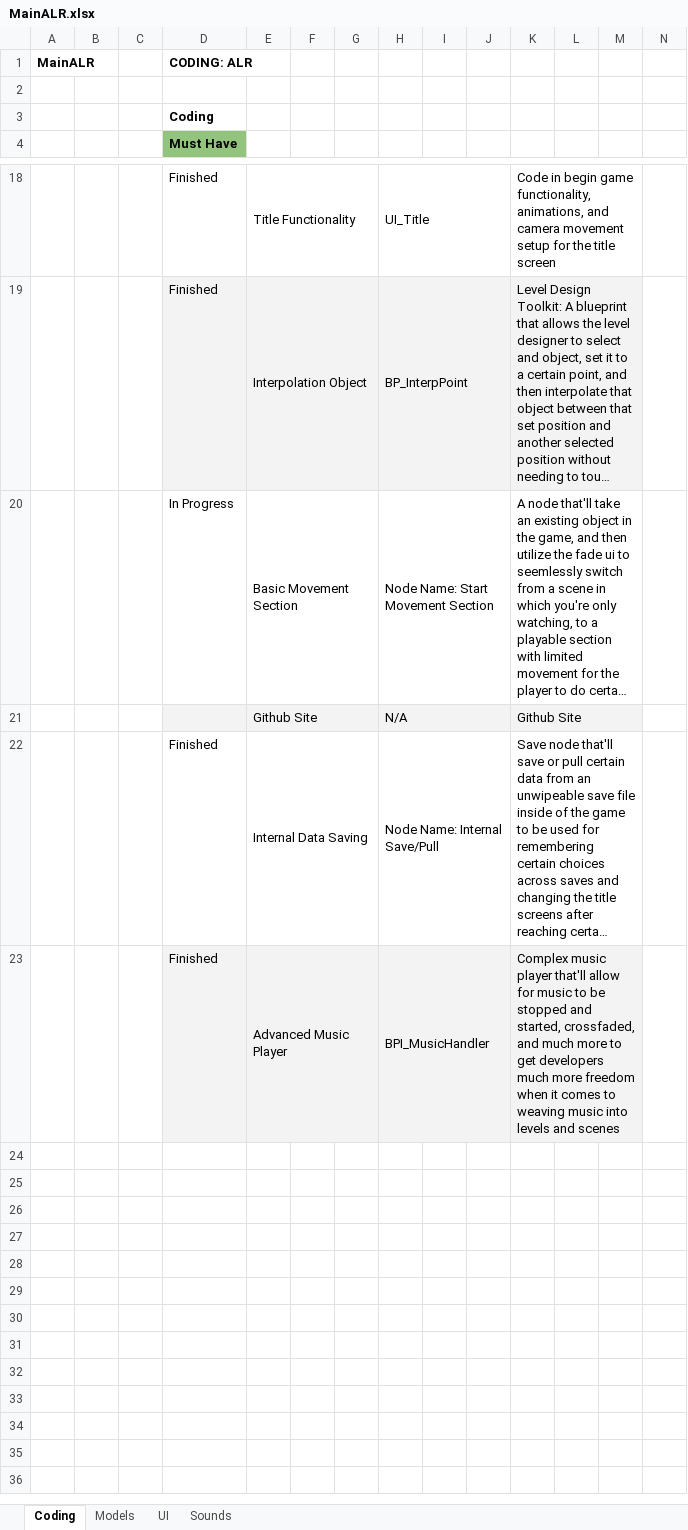
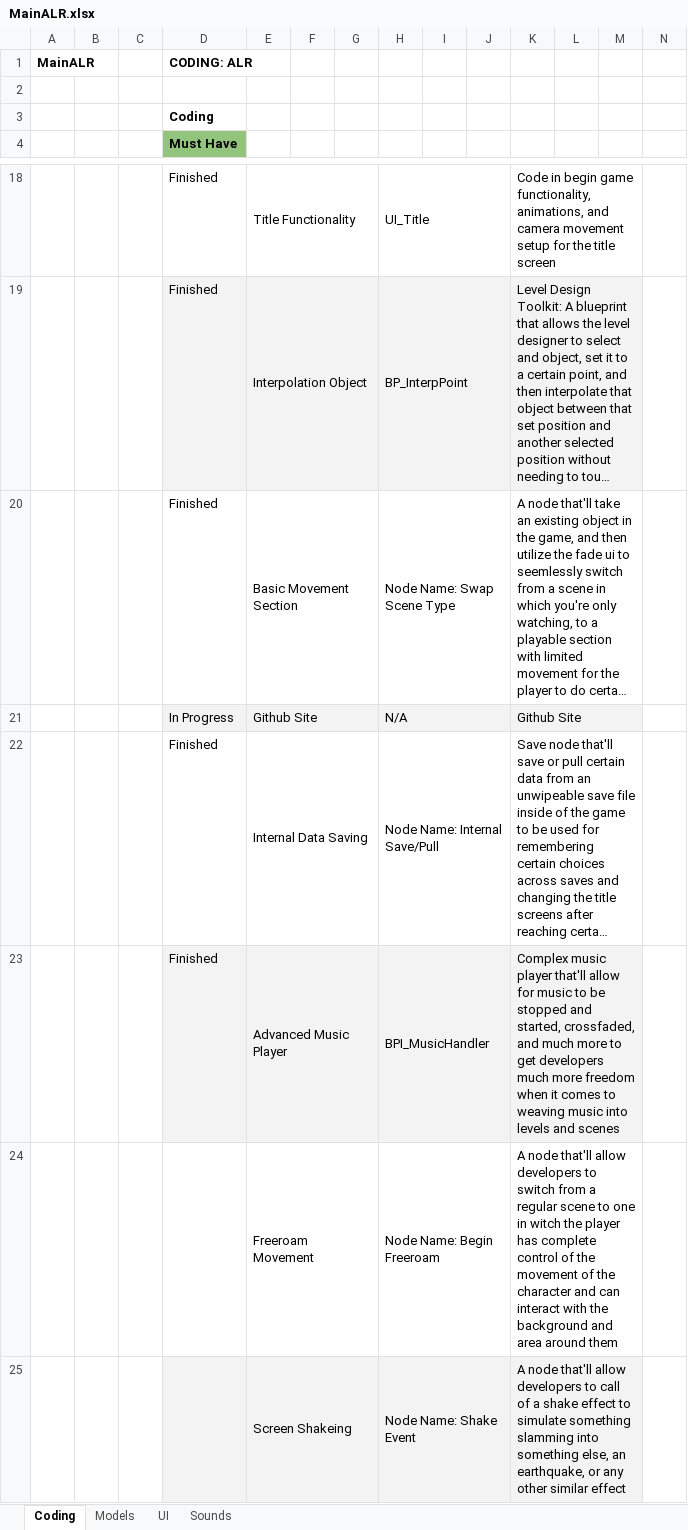
Before and after one commit to caitheai/Cost-of-Betrayal, an Excel workbook: To-Do/MainALR.xlsx, sheet Coding, drawn as a sheet; only a part is shown, gaps mark what is left out; long unchanged cells end in …; values as stored, in another font and other column widths than the file's, no borders; rows hold the shown columns only; the diff names each change by its address in the sheet, - before the commit and + after, or states it on an @@ line.

Commit message:
Movement Done

```diff
--- a/To-Do/MainALR.xlsx (sheet Coding)
+++ b/To-Do/MainALR.xlsx (sheet Coding)
-D20 (Must Have): In Progress
+D20 (Must Have): Finished
-H20: Node Name: Start Movement Section
+H20: Node Name: Swap Scene Type
-D21 (Must Have): (empty)
+D21 (Must Have): In Progress
+row 24:  |  |  |  | Freeroam Movement |  |  | Node Name: Begin Freeroam |  |  | A node that'll allow developers to switch from a regular scene to one in witch the player has complete control of the movement of the character and can interact with the background and area around them
+row 25:  |  |  |  | Screen Shakeing |  |  | Node Name: Shake Event |  |  | A node that'll allow developers to call of a shake effect to simulate something slamming into something else, an earthquake, or any other similar effect
```
Also changed, not shown: 9 other files.
